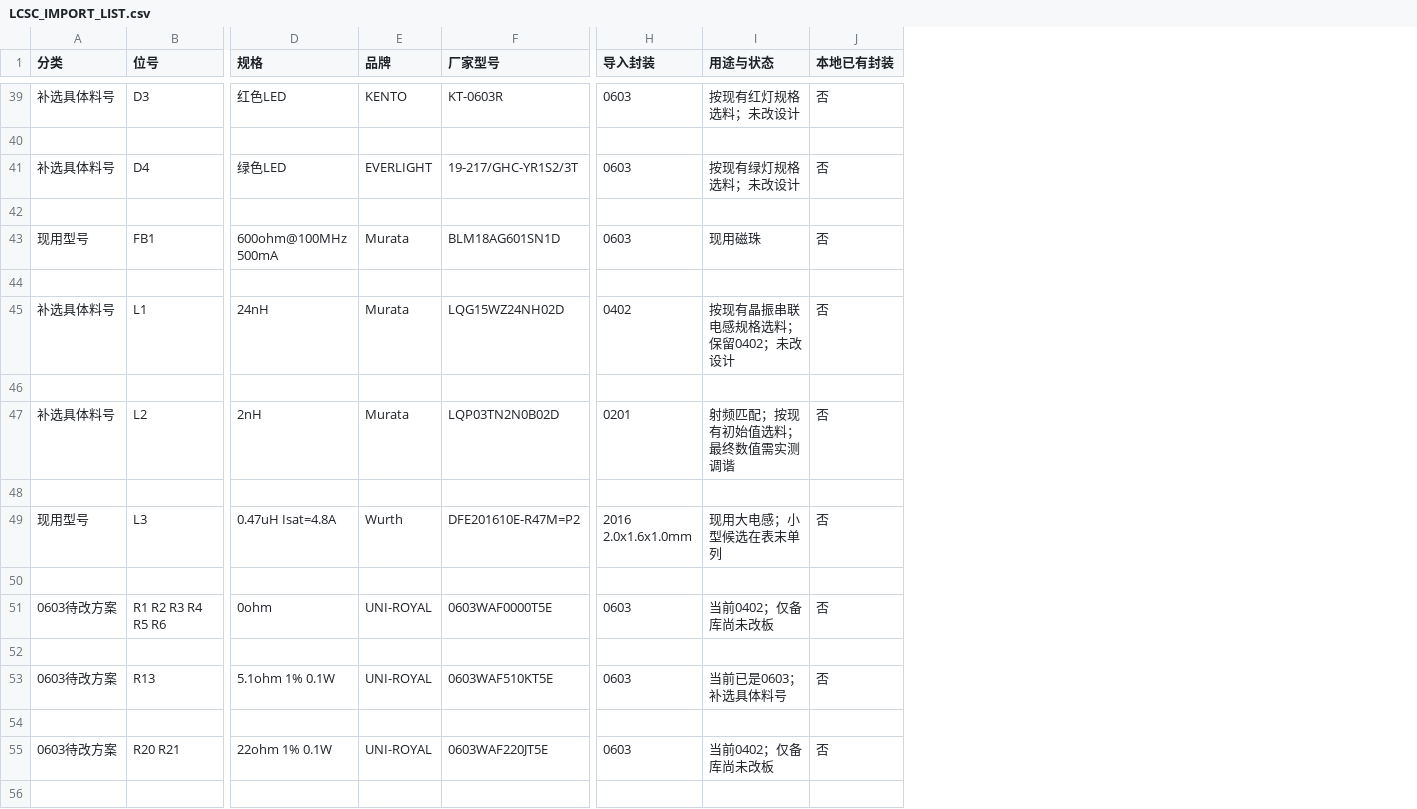
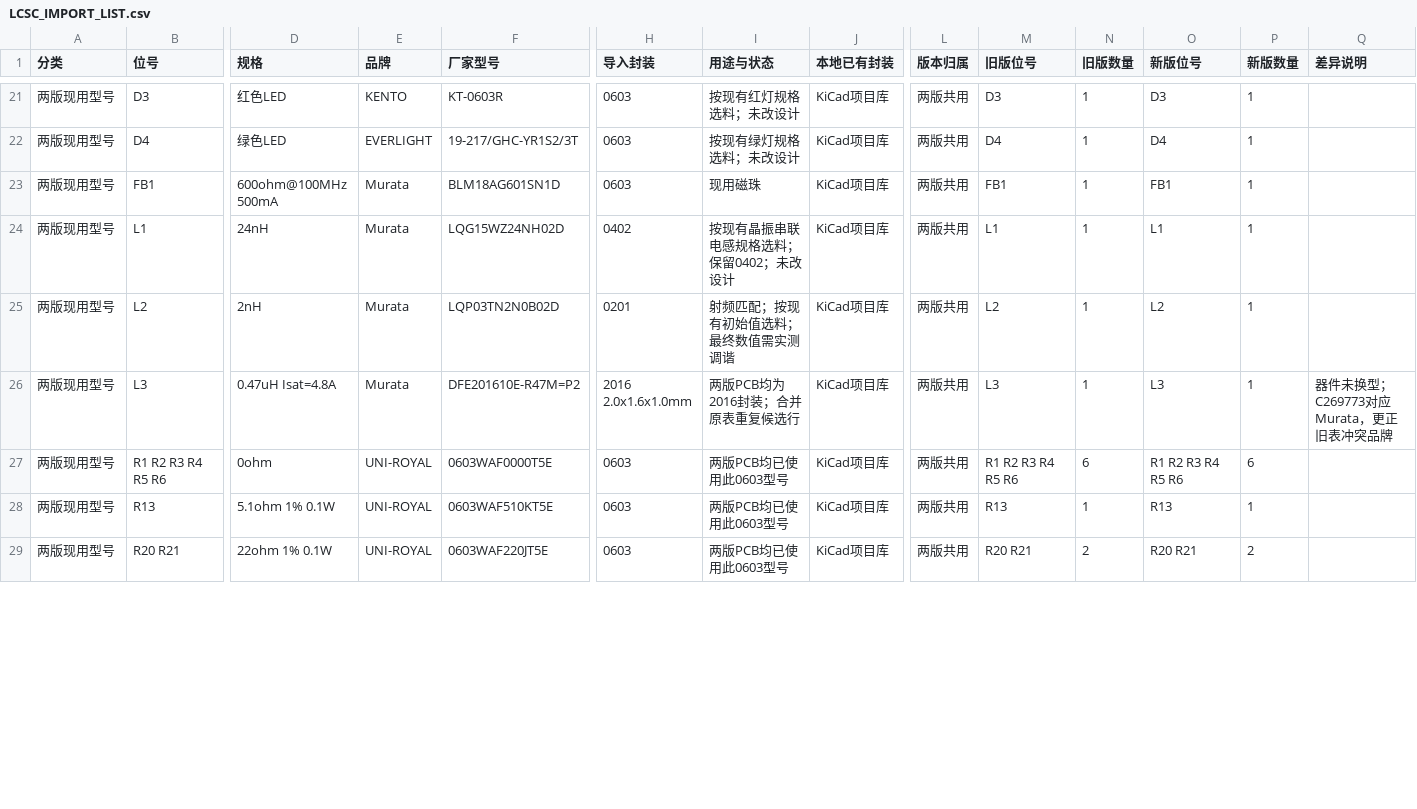
Before and after one commit to nbtca/CABadge, a CSV file: hardware/LCSC_IMPORT_LIST.csv, drawn as a sheet; only a part is shown, gaps mark what is left out; removed rows and columns are numbered as before the commit, all else as after; rows hold the shown columns only; the diff covers the shown part only; the diff names each change by its address in the sheet, - before the commit and + after, or states it on an @@ line.

```diff
--- a/hardware/LCSC_IMPORT_LIST.csv
+++ b/hardware/LCSC_IMPORT_LIST.csv
+column L (版本归属), rows 21-29: all 两版共用
+column M (旧版位号), rows 21-29: D3 | D4 | FB1 | L1 | L2 | L3 | R1 R2 R3 R4 R5 R6 | R13 | R20 R21
+column N (旧版数量), rows 21-29: 1 | 1 | 1 | 1 | 1 | 1 | 6 | 1 | 2
+column O (新版位号), rows 21-29: D3 | D4 | FB1 | L1 | L2 | L3 | R1 R2 R3 R4 R5 R6 | R13 | R20 R21
+column P (新版数量), rows 21-29: 1 | 1 | 1 | 1 | 1 | 1 | 6 | 1 | 2
+column Q (差异说明), row 26: 器件未换型；C269773对应Murata，更正旧表冲突品牌
-A21 (分类): 补选具体料号
+A21 (分类): 两版现用型号
-J21 (本地已有封装): 否
+J21 (本地已有封装): KiCad项目库
-row 40: (empty)
-A22 (分类): 补选具体料号
+A22 (分类): 两版现用型号
-J22 (本地已有封装): 否
+J22 (本地已有封装): KiCad项目库
-row 42: (empty)
-A23 (分类): 现用型号
+A23 (分类): 两版现用型号
-J23 (本地已有封装): 否
+J23 (本地已有封装): KiCad项目库
-row 44: (empty)
-A24 (分类): 补选具体料号
+A24 (分类): 两版现用型号
-J24 (本地已有封装): 否
+J24 (本地已有封装): KiCad项目库
-row 46: (empty)
-A25 (分类): 补选具体料号
+A25 (分类): 两版现用型号
-J25 (本地已有封装): 否
+J25 (本地已有封装): KiCad项目库
-row 48: (empty)
-A26 (分类): 现用型号
+A26 (分类): 两版现用型号
-E26 (品牌): Wurth
+E26 (品牌): Murata
-I26 (用途与状态): 现用大电感；小型候选在表末单列
+I26 (用途与状态): 两版PCB均为2016封装；合并原表重复候选行
-J26 (本地已有封装): 否
+J26 (本地已有封装): KiCad项目库
-row 50: (empty)
-A27 (分类): 0603待改方案
+A27 (分类): 两版现用型号
-I27 (用途与状态): 当前0402；仅备库尚未改板
+I27 (用途与状态): 两版PCB均已使用此0603型号
-J27 (本地已有封装): 否
+J27 (本地已有封装): KiCad项目库
-row 52: (empty)
-A28 (分类): 0603待改方案
+A28 (分类): 两版现用型号
-I28 (用途与状态): 当前已是0603；补选具体料号
+I28 (用途与状态): 两版PCB均已使用此0603型号
-J28 (本地已有封装): 否
+J28 (本地已有封装): KiCad项目库
-row 54: (empty)
-A29 (分类): 0603待改方案
+A29 (分类): 两版现用型号
-I29 (用途与状态): 当前0402；仅备库尚未改板
+I29 (用途与状态): 两版PCB均已使用此0603型号
-J29 (本地已有封装): 否
+J29 (本地已有封装): KiCad项目库
-row 56: (empty)
```
Also changed, not shown: 36 removed rows and 102 edited cells elsewhere in this file, hardware/BOM-DRAFT.csv, 5 other files.
